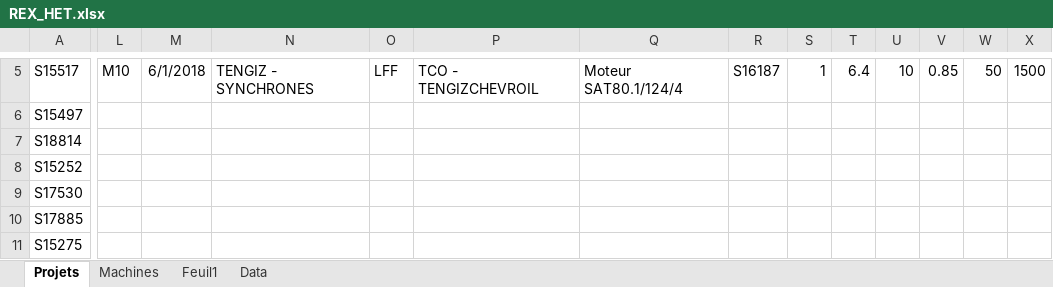
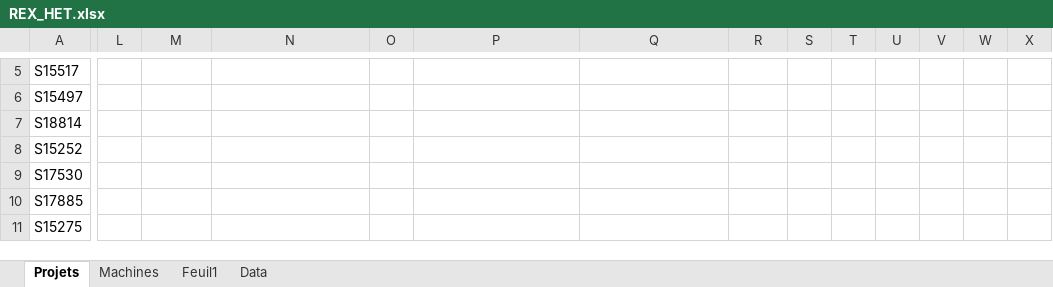
Before and after one commit to Rimaghagwigwi/BudgetHET, an Excel workbook: data/REX_HET.xlsx, sheet Projets, drawn as a sheet; only a part is shown, gaps mark what is left out; values as stored, in another font and other column widths than the file's, no borders; the diff covers the shown part only; the diff names each change by its address in the sheet, - before the commit and + after, or states it on an @@ line.

```diff
--- a/data/REX_HET.xlsx (sheet Projets)
+++ b/data/REX_HET.xlsx (sheet Projets)
-L5: M10
+L5: (empty)
-M5: 6/1/2018
+M5: (empty)
-N5: TENGIZ - SYNCHRONES
+N5: (empty)
-O5: LFF
+O5: (empty)
-P5: TCO - TENGIZCHEVROIL
+P5: (empty)
-Q5: Moteur SAT80.1/124/4
+Q5: (empty)
-R5: S16187
+R5: (empty)
-S5: 1
+S5: (empty)
-T5: 6.4
+T5: (empty)
-U5: 10
+U5: (empty)
-V5: 0.85
+V5: (empty)
-W5: 50
+W5: (empty)
-X5: 1500
+X5: (empty)
```
Also changed, not shown: 37 edited cells elsewhere in this sheet, sheet Feuil1, sheet Machines, 4 other files.
